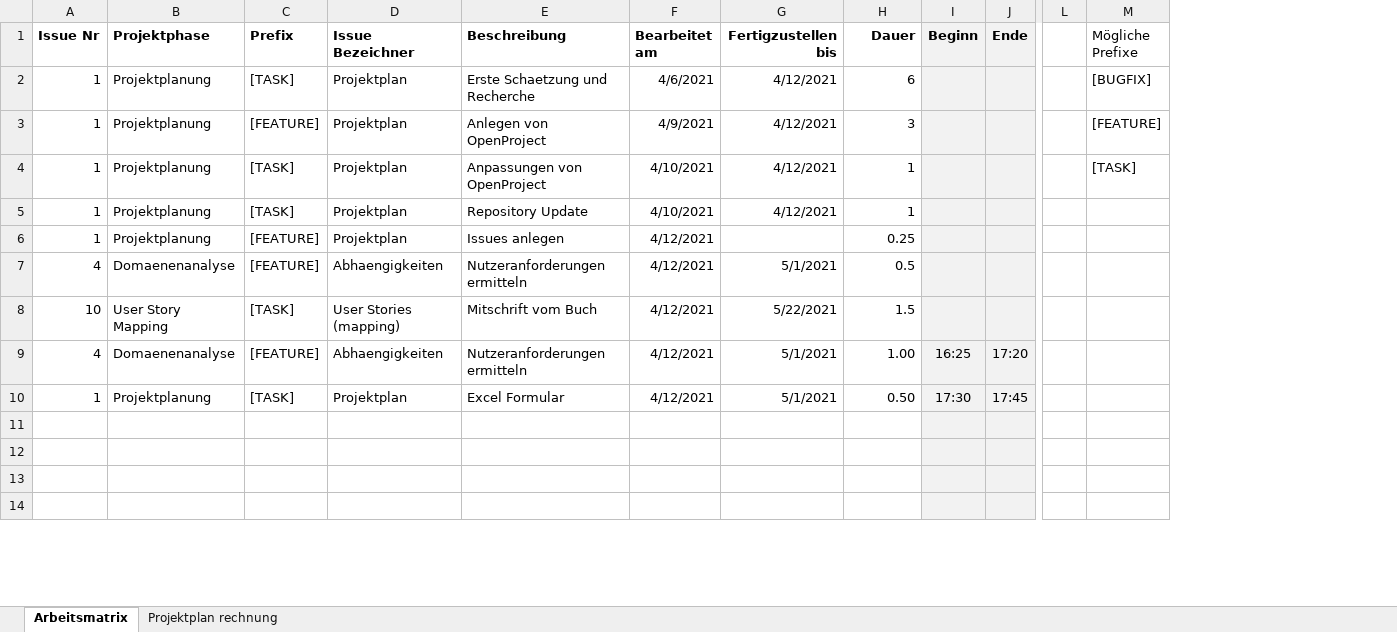
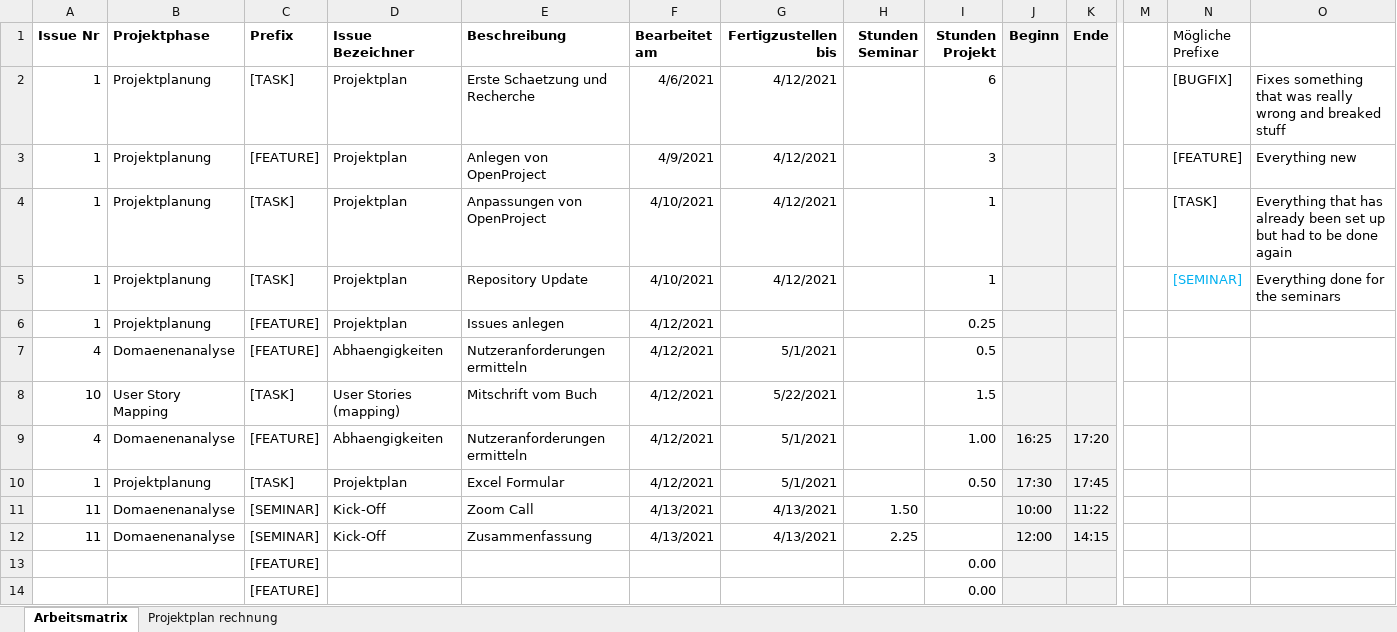
Before and after one commit to Inf166/design-concept-sharing-recipes, an Excel workbook: Artefakte/Zeiterfassung/Arbeitsmatrix.xlsx, sheet Arbeitsmatrix, drawn as a sheet; only a part is shown, gaps mark what is left out; values as stored, in another font and other column widths than the file's, no borders; addresses are those after the commit; rows hold the shown columns only; the diff covers the shown part only; the diff names each change by its address in the sheet, - before the commit and + after, or states it on an @@ line.

Commit message:
[FEATURE] add Zusammenfassung Kapitel 5

```diff
--- a/Artefakte/Zeiterfassung/Arbeitsmatrix.xlsx (sheet Arbeitsmatrix)
+++ b/Artefakte/Zeiterfassung/Arbeitsmatrix.xlsx (sheet Arbeitsmatrix)
+column H (Stunden Seminar), rows 11-12: 1.50 | 2.25
+column O, rows 2-5: Fixes something that was really wrong and breaked stuff | Everything new | Everything that has already been set up but had to be done again | Everything done for the seminars
-I1: Dauer
+I1: Stunden Projekt
-N5 (Mögliche Prefixe): (empty)
+N5 (Mögliche Prefixe): [SEMINAR]
-row 11: (empty)
+row 11: 11 | Domaenenanalyse | [SEMINAR] | Kick-Off | Zoom Call | 4/13/2021 | 4/13/2021 | 1.50 |  | 10:00 | 11:22
-row 12: (empty)
+row 12: 11 | Domaenenanalyse | [SEMINAR] | Kick-Off | Zusammenfassung | 4/13/2021 | 4/13/2021 | 2.25 |  | 12:00 | 14:15
-row 13: (empty)
+row 13:  |  | [FEATURE] |  |  |  |  |  | 0.00
-row 14: (empty)
+row 14:  |  | [FEATURE] |  |  |  |  |  | 0.00
```
Also changed, not shown: 1 added row, 1 removed row and 22 edited cells elsewhere in this sheet, formulas that keep their value, 5 other files.
